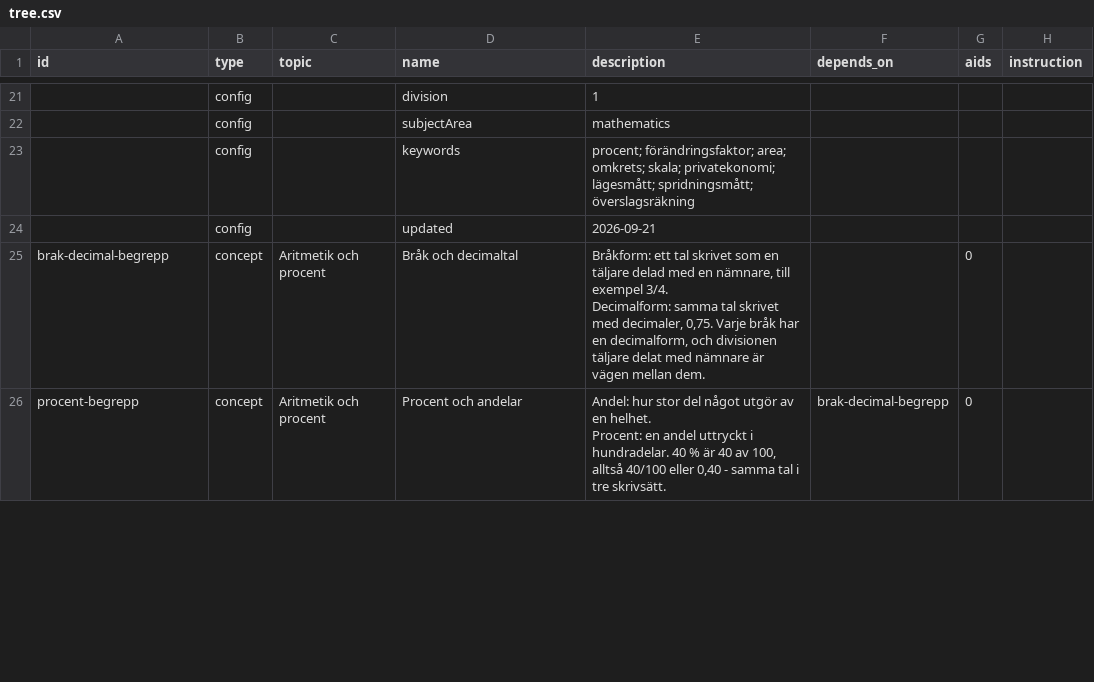
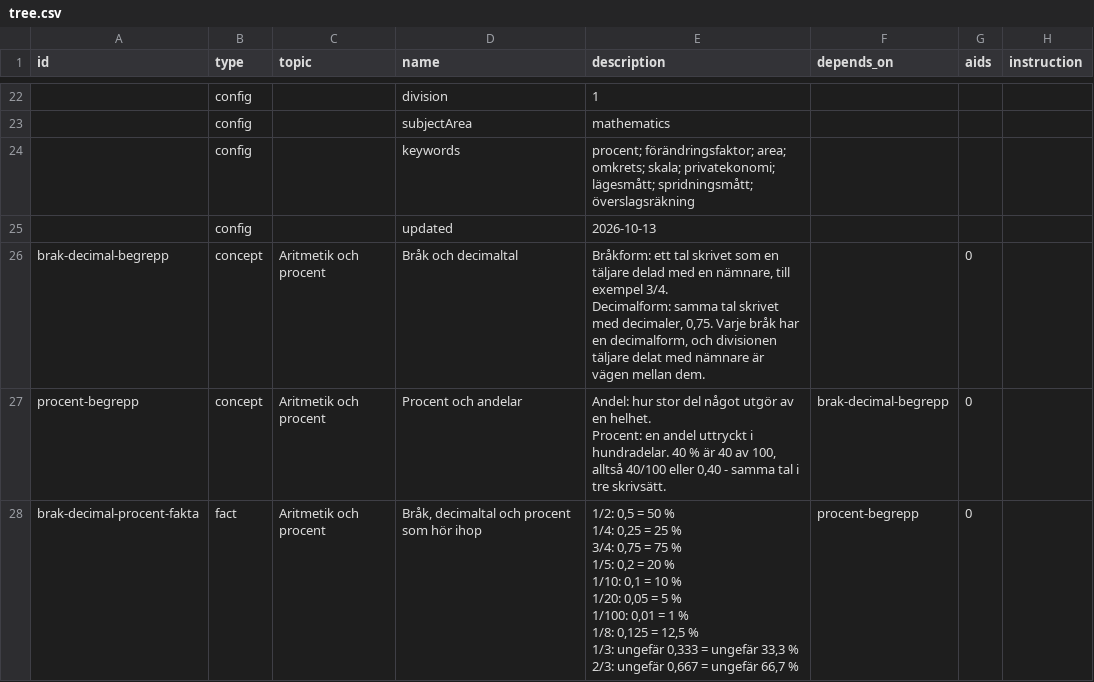
Before and after one commit to vidarsko/website_aiskilltrees_com, a CSV file: trees/se-gym-matte-1a/tree.csv, drawn as a sheet; only a part is shown, gaps mark what is left out; the diff covers the shown part only.

```diff
--- a/trees/se-gym-matte-1a/tree.csv
+++ b/trees/se-gym-matte-1a/tree.csv
@@ -23,3 +24,3 @@ id,type,topic,name,description,depends_on,aids,instruction
 ,config,,keywords,procent; förändringsfaktor; area; omkrets; skala; privatekonomi; lägesmått; spridningsmått; överslagsräkning,,,
-,config,,updated,2026-09-21,,,
+,config,,updated,2026-10-13,,,
 brak-decimal-begrepp,concept,Aritmetik och procent,Bråk och decimaltal,"Bråkform: ett tal skrivet som en täljare delad med en nämnare, till exempel 3/4.
@@ -28 +29,11 @@ procent-begrepp,concept,Aritmetik och procent,Procent och andelar,"Andel: hur st
 Procent: en andel uttryckt i hundradelar. 40 % är 40 av 100, alltså 40/100 eller 0,40 - samma tal i tre skrivsätt.",brak-decimal-begrepp,0,
+brak-decimal-procent-fakta,fact,Aritmetik och procent,"Bråk, decimaltal och procent som hör ihop","1/2: 0,5 = 50 %
+1/4: 0,25 = 25 %
+3/4: 0,75 = 75 %
+1/5: 0,2 = 20 %
+1/10: 0,1 = 10 %
+1/20: 0,05 = 5 %
+1/100: 0,01 = 1 %
+1/8: 0,125 = 12,5 %
+1/3: ungefär 0,333 = ungefär 33,3 %
+2/3: ungefär 0,667 = ungefär 66,7 %",procent-begrepp,0,
```
Also changed, not shown: 2 added rows and 3 edited cells elsewhere in this file, trees/se-gym-matte-1b/tree.csv, trees/se-gym-matte-1c/tree.csv, 1 other file.
